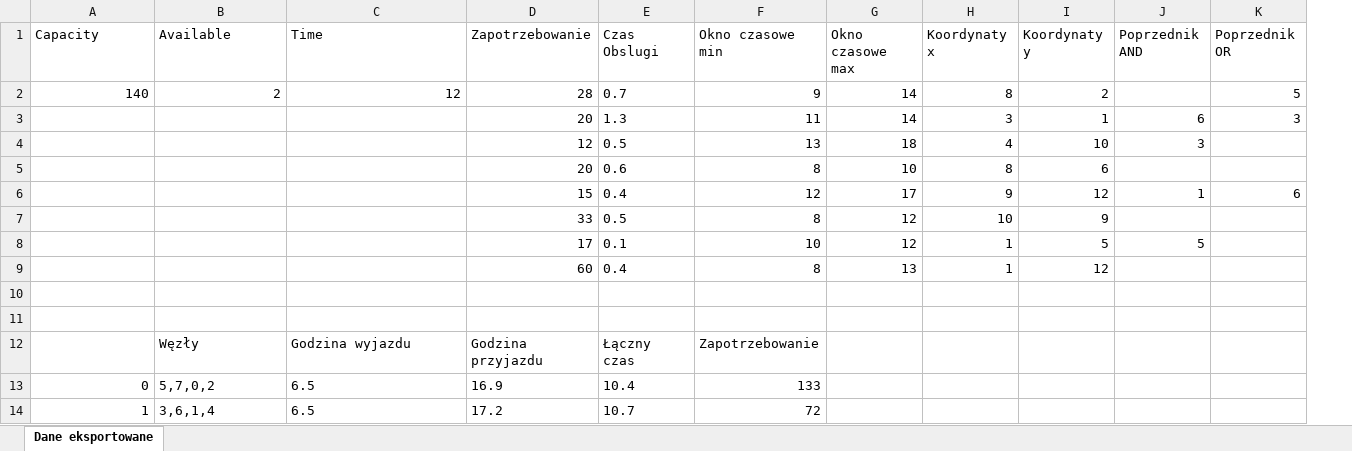
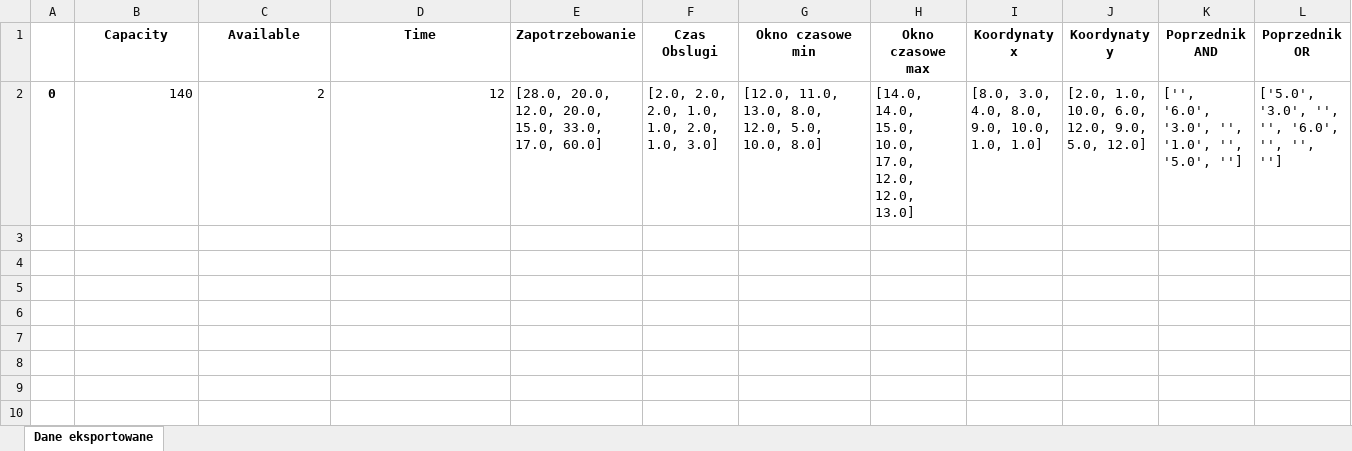
Before and after one commit to szymonbilinski/MIS, an Excel workbook: program/exportowane.xlsx, sheet Dane eksportowane, drawn as a sheet; values as stored, in another font and other column widths than the file's, no borders; removed rows and columns are numbered as before the commit, all else as after; the diff names each change by its address in the sheet, - before the commit and + after, or states it on an @@ line.

Commit message:
export wynikow do excela

```diff
--- a/program/exportowane.xlsx (sheet Dane eksportowane)
+++ b/program/exportowane.xlsx (sheet Dane eksportowane)
+column A, row 2: 0
@@ B1:L1 bold: off → on, alignment: left → center @@
-row 2: 140 | 2 | 12 | 28 | 0.7 | 9 | 14 | 8 | 2 |  | 5
-row 3:  |  |  | 20 | 1.3 | 11 | 14 | 3 | 1 | 6 | 3
-row 4:  |  |  | 12 | 0.5 | 13 | 18 | 4 | 10 | 3
-row 5:  |  |  | 20 | 0.6 | 8 | 10 | 8 | 6
-row 6:  |  |  | 15 | 0.4 | 12 | 17 | 9 | 12 | 1 | 6
-row 7:  |  |  | 33 | 0.5 | 8 | 12 | 10 | 9
-row 8:  |  |  | 17 | 0.1 | 10 | 12 | 1 | 5 | 5
-row 9:  |  |  | 60 | 0.4 | 8 | 13 | 1 | 12
-row 2: (empty)
+row 2: 0 | 140 | 2 | 12 | [28.0, 20.0, 12.0, 20.0, 15.0, 33.0, 17.0, 60.0] | [2.0, 2.0, 2.0, 1.0, 1.0, 2.0, 1.0, 3.0] | [12.0, 11.0, 13.0, 8.0, 12.0, 5.0, 10.0, 8.0] | [14.0, 14.0, 15.0, 10.0, 17.0, 12.0, 12.0, 13.0] | [8.0, 3.0, 4.0, 8.0, 9.0, 10.0, 1.0, 1.0] | [2.0, 1.0, 10.0, 6.0, 12.0, 9.0, 5.0, 12.0] | ['', '6.0', '3.0', '', '1.0', '', '5.0', ''] | ['5.0', '3.0', '', '', '6.0', '', '', '']
-row 11: (empty)
-row 12:  | Węzły | Godzina wyjazdu | Godzina przyjazdu | Łączny czas | Zapotrzebowanie
-row 13: 0 | 5,7,0,2 | 6.5 | 16.9 | 10.4 | 133
-row 14: 1 | 3,6,1,4 | 6.5 | 17.2 | 10.7 | 72
```
Also changed, not shown: 3 other files.
